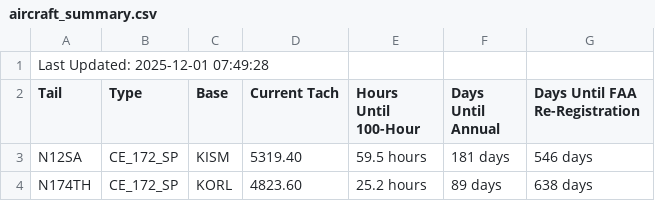
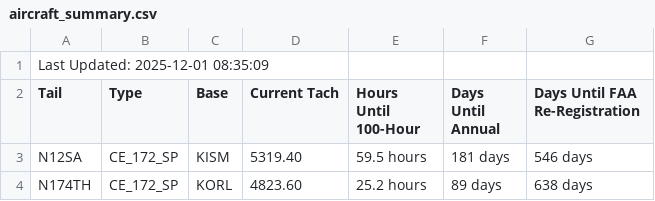
Before and after one commit to andrehebra/myfbo-hours-tracking, a CSV file: aircraft_summary.csv, drawn as a sheet; only a part is shown.

Commit message:
update at 2025-12-01 08:35:21

```diff
--- a/aircraft_summary.csv
+++ b/aircraft_summary.csv
@@ -1,2 +1,2 @@
-Last Updated: 2025-12-01 07:49:28
+Last Updated: 2025-12-01 08:35:09
 Tail,Type,Base,Current Tach,Hours Until 100-Hour,Days Until Annual,Days Until FAA Re-Registration
```
